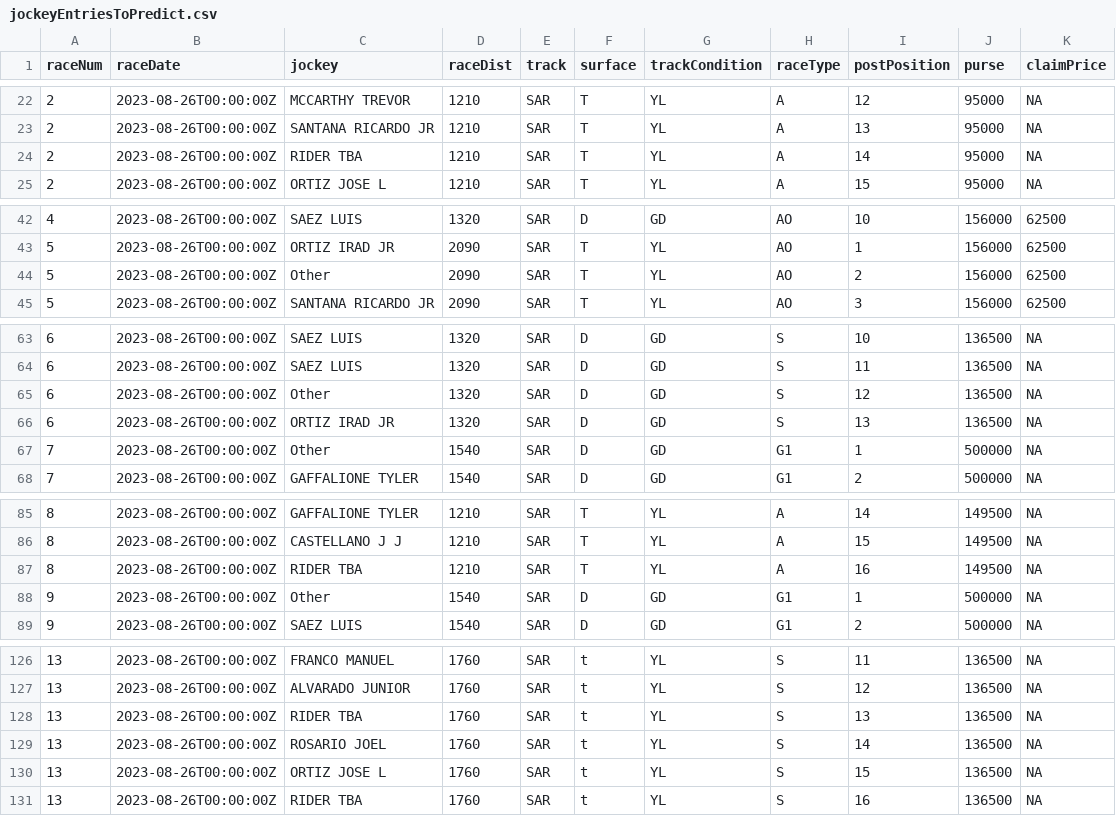
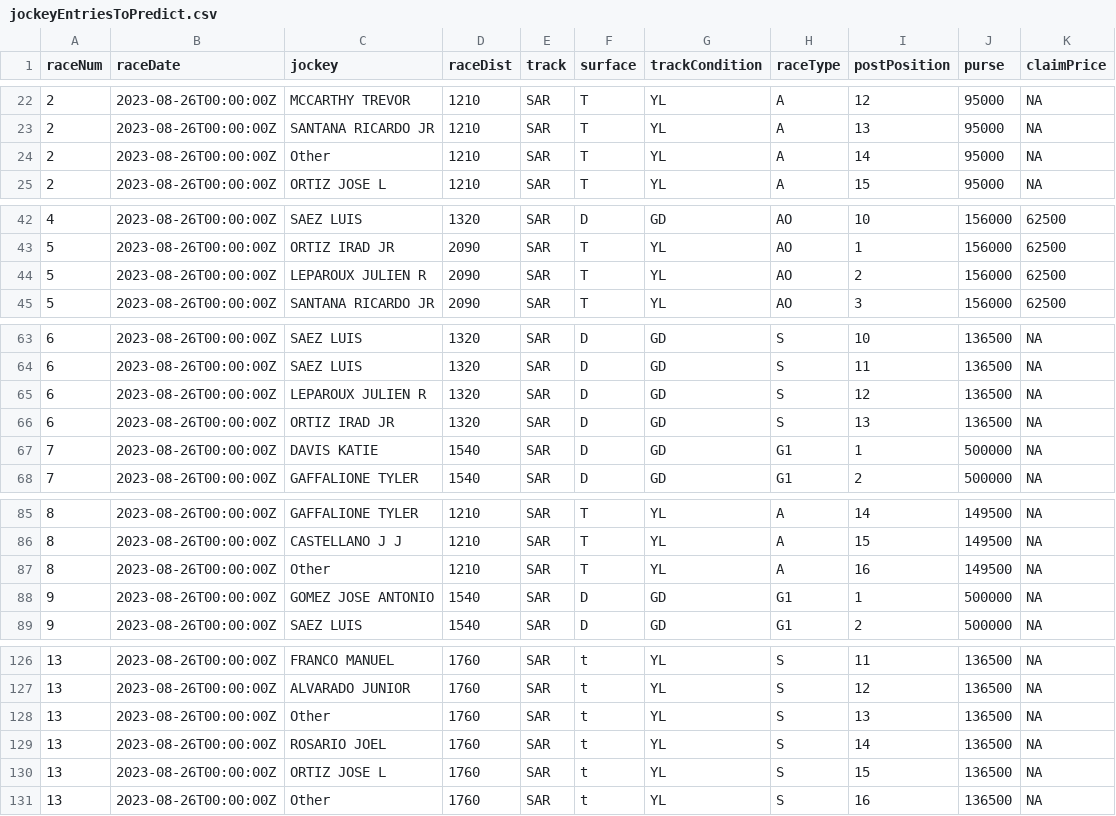
Before and after one commit to flyaflya/persuasive, a CSV file: jockeyEntriesToPredict.csv, drawn as a sheet; only a part is shown, gaps mark what is left out; the diff covers the shown part only.

```diff
--- a/jockeyEntriesToPredict.csv
+++ b/jockeyEntriesToPredict.csv
@@ -23,3 +23,3 @@ raceNum,raceDate,jockey,raceDist,track,surface,trackCondition,raceType,postPosit
 2,2023-08-26T00:00:00Z,SANTANA RICARDO JR,1210,SAR,T,YL,A,13,95000,NA
-2,2023-08-26T00:00:00Z,RIDER TBA,1210,SAR,T,YL,A,14,95000,NA
+2,2023-08-26T00:00:00Z,Other,1210,SAR,T,YL,A,14,95000,NA
 2,2023-08-26T00:00:00Z,ORTIZ JOSE L,1210,SAR,T,YL,A,15,95000,NA
@@ -43,3 +43,3 @@ raceNum,raceDate,jockey,raceDist,track,surface,trackCondition,raceType,postPosit
 5,2023-08-26T00:00:00Z,ORTIZ IRAD JR,2090,SAR,T,YL,AO,1,156000,62500
-5,2023-08-26T00:00:00Z,Other,2090,SAR,T,YL,AO,2,156000,62500
+5,2023-08-26T00:00:00Z,LEPAROUX JULIEN R,2090,SAR,T,YL,AO,2,156000,62500
 5,2023-08-26T00:00:00Z,SANTANA RICARDO JR,2090,SAR,T,YL,AO,3,156000,62500
@@ -64,5 +64,5 @@ raceNum,raceDate,jockey,raceDist,track,surface,trackCondition,raceType,postPosit
 6,2023-08-26T00:00:00Z,SAEZ LUIS,1320,SAR,D,GD,S,11,136500,NA
-6,2023-08-26T00:00:00Z,Other,1320,SAR,D,GD,S,12,136500,NA
+6,2023-08-26T00:00:00Z,LEPAROUX JULIEN R,1320,SAR,D,GD,S,12,136500,NA
 6,2023-08-26T00:00:00Z,ORTIZ IRAD JR,1320,SAR,D,GD,S,13,136500,NA
-7,2023-08-26T00:00:00Z,Other,1540,SAR,D,GD,G1,1,500000,NA
+7,2023-08-26T00:00:00Z,DAVIS KATIE,1540,SAR,D,GD,G1,1,500000,NA
 7,2023-08-26T00:00:00Z,GAFFALIONE TYLER,1540,SAR,D,GD,G1,2,500000,NA
@@ -86,4 +86,4 @@ raceNum,raceDate,jockey,raceDist,track,surface,trackCondition,raceType,postPosit
 8,2023-08-26T00:00:00Z,CASTELLANO J J,1210,SAR,T,YL,A,15,149500,NA
-8,2023-08-26T00:00:00Z,RIDER TBA,1210,SAR,T,YL,A,16,149500,NA
-9,2023-08-26T00:00:00Z,Other,1540,SAR,D,GD,G1,1,500000,NA
+8,2023-08-26T00:00:00Z,Other,1210,SAR,T,YL,A,16,149500,NA
+9,2023-08-26T00:00:00Z,GOMEZ JOSE ANTONIO,1540,SAR,D,GD,G1,1,500000,NA
 9,2023-08-26T00:00:00Z,SAEZ LUIS,1540,SAR,D,GD,G1,2,500000,NA
@@ -127,5 +127,5 @@ raceNum,raceDate,jockey,raceDist,track,surface,trackCondition,raceType,postPosit
 13,2023-08-26T00:00:00Z,ALVARADO JUNIOR,1760,SAR,t,YL,S,12,136500,NA
-13,2023-08-26T00:00:00Z,RIDER TBA,1760,SAR,t,YL,S,13,136500,NA
+13,2023-08-26T00:00:00Z,Other,1760,SAR,t,YL,S,13,136500,NA
 13,2023-08-26T00:00:00Z,ROSARIO JOEL,1760,SAR,t,YL,S,14,136500,NA
 13,2023-08-26T00:00:00Z,ORTIZ JOSE L,1760,SAR,t,YL,S,15,136500,NA
-13,2023-08-26T00:00:00Z,RIDER TBA,1760,SAR,t,YL,S,16,136500,NA
+13,2023-08-26T00:00:00Z,Other,1760,SAR,t,YL,S,16,136500,NA
```
Also changed, not shown: 9 edited cells elsewhere in this file.
